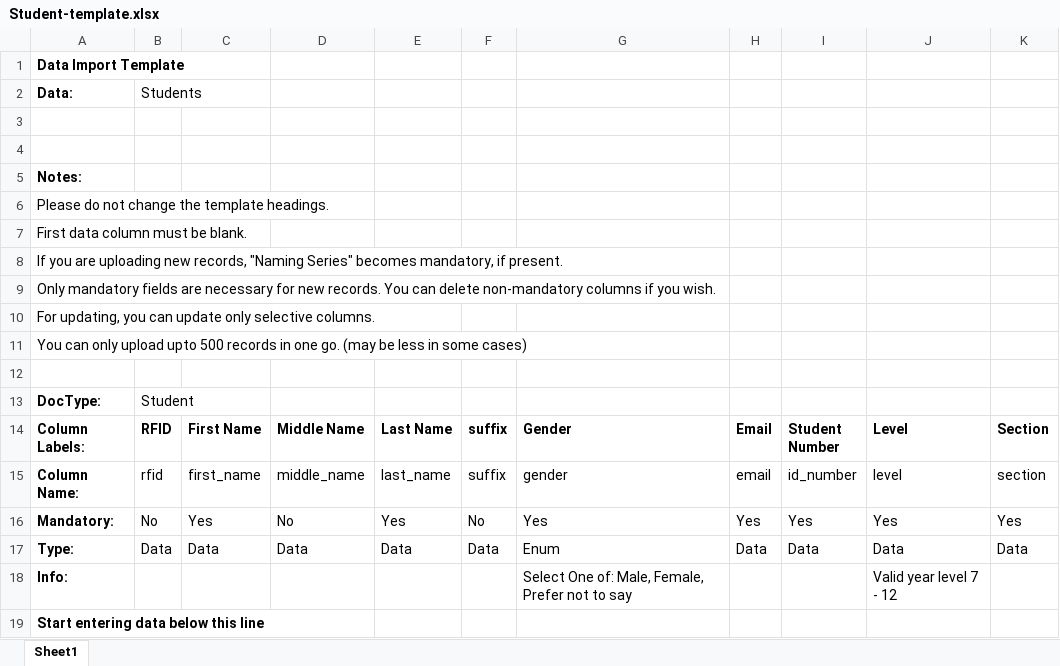
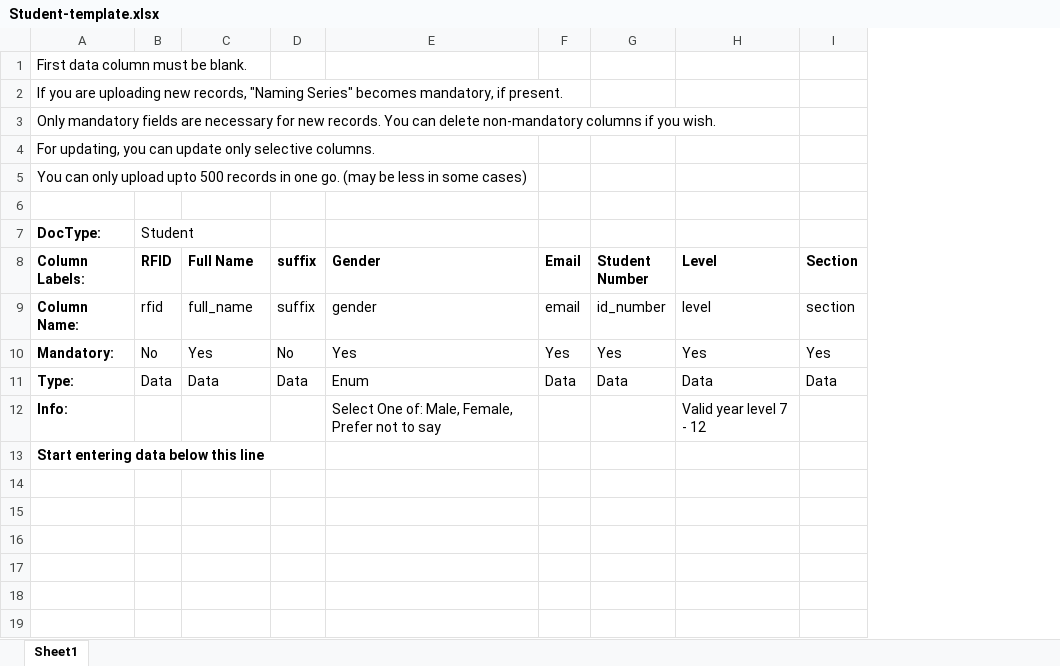
Before and after one commit to TyronBech/BPS-LMS-Admin, an Excel workbook: public/excel/Student-template.xlsx, sheet Sheet1, drawn as a sheet; values as stored, in another font and other column widths than the file's, no borders; removed rows and columns are numbered as before the commit, all else as after; the diff names each change by its address in the sheet, - before the commit and + after, or states it on an @@ line.

Commit message:
Update employee and student template files: modify Excel templates for improved data import compatibility.

```diff
--- a/public/excel/Student-template.xlsx (sheet Sheet1)
+++ b/public/excel/Student-template.xlsx (sheet Sheet1)
-column D (Middle Name), rows 15-17: middle_name | No | Data
-column E (Last Name), rows 15-17: last_name | Yes | Data
-row 1: Data Import Template
-row 2: Data: | Students
-row 3: (empty)
-row 4: (empty)
-row 5: Notes:
-row 6: Please do not change the template headings.
-C8: First Name
+C8: Full Name
-C9 (Full Name): first_name
+C9 (Full Name): full_name
```
Also changed, not shown: public/excel/Employee-template.xlsx.
